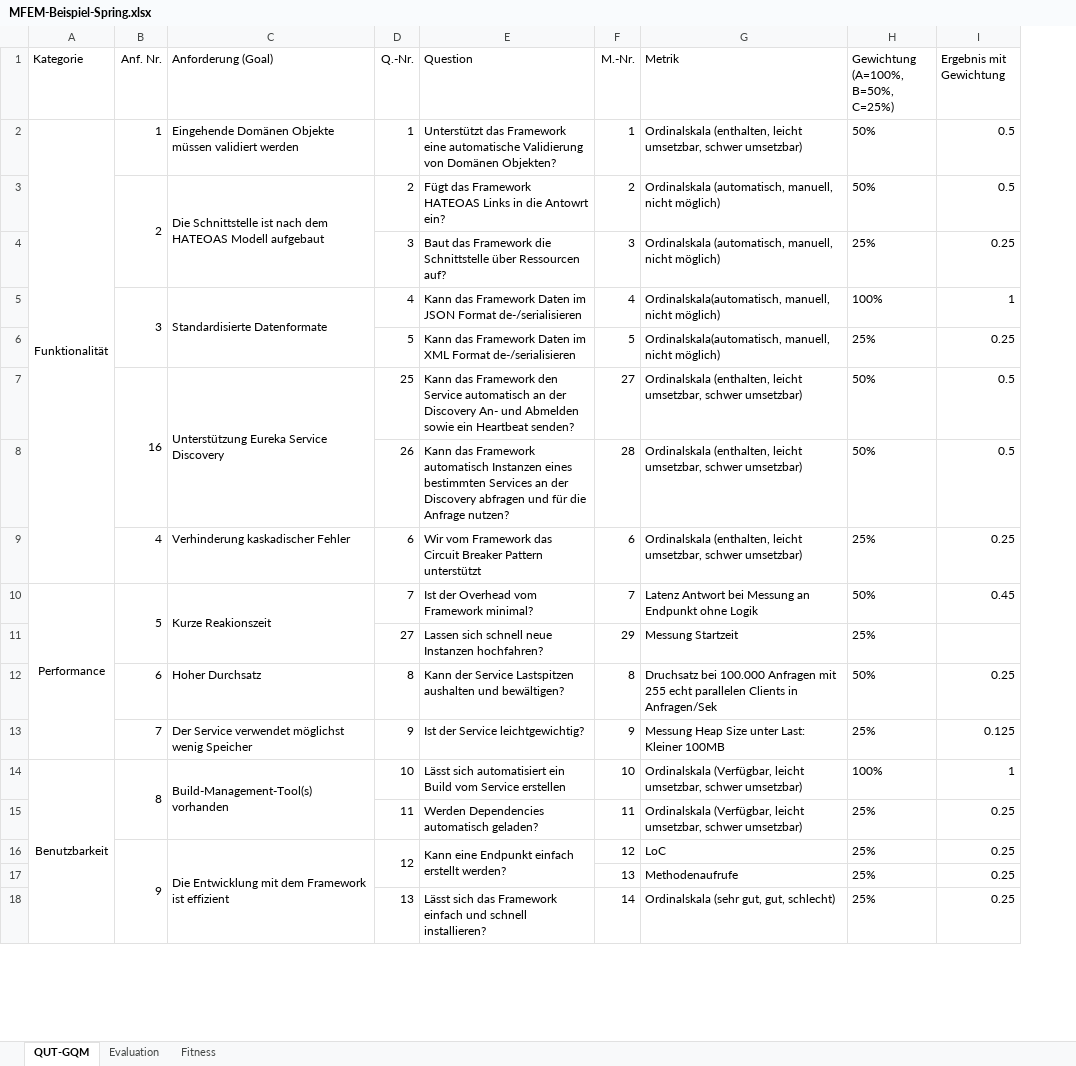
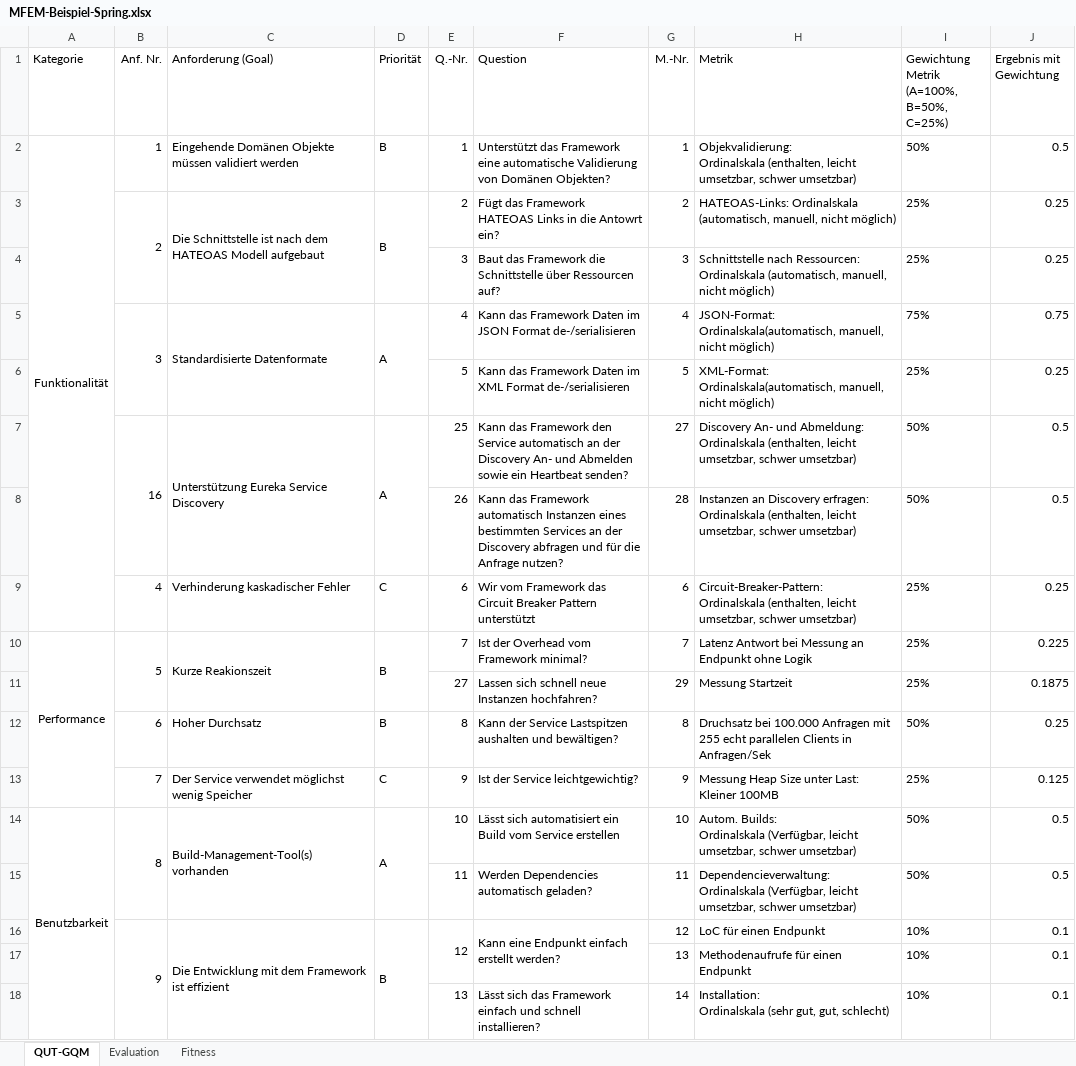
Before and after one commit to darenegade/ba, an Excel workbook: Sonstiges/MFEM-Beispiel-Spring.xlsx, sheet QUT-GQM, drawn as a sheet; only a part is shown; values as stored, in another font and other column widths than the file's, no borders; removed rows and columns are numbered as before the commit, all else as after; ↵ is a line break in a cell; the diff covers the shown part only; the diff names each change by its address in the sheet, - before the commit and + after, or states it on an @@ line.

```diff
--- a/Sonstiges/MFEM-Beispiel-Spring.xlsx (sheet QUT-GQM)
+++ b/Sonstiges/MFEM-Beispiel-Spring.xlsx (sheet QUT-GQM)
+column D (Priorität), rows 2-16: B | B |  | A |  | A |  | C | B |  | B | C | A |  | B
-I1: Gewichtung ↵ (A=100%, B=50%, C=25%)
+I1: Gewichtung Metrik ↵ (A=100%, B=50%, C=25%)
-H2 (Metrik): Ordinalskala (enthalten,…
+H2 (Metrik): Objekvalidierung: ↵ Ordinalskala (enthalten,…
-H3 (Metrik): Ordinalskala (automatisch,…
+H3 (Metrik): HATEOAS-Links: Ordinalskala (automatisch,…
-I3: 50%
+I3: 25%
-J3 (Ergebnis mit Gewichtung): 0.5
+J3 (Ergebnis mit Gewichtung): 0.25
-H4 (Metrik): Ordinalskala (automatisch,…
+H4 (Metrik): Schnittstelle nach Ressourcen: ↵ Ordinalskala (automatisch,…
-H5 (Metrik): Ordinalskala(automatisch, manuell,…
+H5 (Metrik): JSON-Format: ↵ Ordinalskala(automatisch, manuell,…
-I5: 100%
+I5: 75%
-J5 (Ergebnis mit Gewichtung): 1
+J5 (Ergebnis mit Gewichtung): 0.75
-H6 (Metrik): Ordinalskala(automatisch, manuell,…
+H6 (Metrik): XML-Format: ↵ Ordinalskala(automatisch, manuell,…
-H7 (Metrik): Ordinalskala (enthalten,…
+H7 (Metrik): Discovery An- und Abmeldung: ↵ Ordinalskala (enthalten,…
-H8 (Metrik): Ordinalskala (enthalten,…
+H8 (Metrik): Instanzen an Discovery erfragen: ↵ Ordinalskala (enthalten,…
-H9 (Metrik): Ordinalskala (enthalten,…
+H9 (Metrik): Circuit-Breaker-Pattern: ↵ Ordinalskala (enthalten,…
-I10: 50%
+I10: 25%
-J10 (Ergebnis mit Gewichtung): 0.45
+J10 (Ergebnis mit Gewichtung): 0.225
-J11 (Ergebnis mit Gewichtung): (empty)
+J11 (Ergebnis mit Gewichtung): 0.1875
-H14 (Metrik): Ordinalskala (Verfügbar,…
+H14 (Metrik): Autom. Builds: ↵ Ordinalskala (Verfügbar,…
-I14: 100%
+I14: 50%
-J14 (Ergebnis mit Gewichtung): 1
+J14 (Ergebnis mit Gewichtung): 0.5
-H15 (Metrik): Ordinalskala (Verfügbar,…
+H15 (Metrik): Dependencieverwaltung: ↵ Ordinalskala (Verfügbar,…
-I15: 25%
+I15: 50%
-J15 (Ergebnis mit Gewichtung): 0.25
+J15 (Ergebnis mit Gewichtung): 0.5
-H16 (Metrik): LoC
+H16 (Metrik): LoC für einen Endpunkt
-I16: 25%
+I16: 10%
-J16 (Ergebnis mit Gewichtung): 0.25
+J16 (Ergebnis mit Gewichtung): 0.1
-row 17:  |  |  |  |  | 13 | Methodenaufrufe | 25% | 0.25
+row 17:  |  |  |  |  |  | 13 | Methodenaufrufe für einen Endpunkt | 10% | 0.1
-H18 (Metrik): Ordinalskala (sehr gut, gut, schlecht)
+H18 (Metrik): Installation: ↵ Ordinalskala (sehr gut, gut, schlecht)
-I18: 25%
+I18: 10%
-J18 (Ergebnis mit Gewichtung): 0.25
+J18 (Ergebnis mit Gewichtung): 0.1
```
Also changed, not shown: 21 edited cells elsewhere in this sheet, sheet Fitness, sheet Evaluation, formulas that keep their value, charts or pictures, Sonstiges/MFEM-Beispiel-GoKit.xlsx, Sonstiges/MFEM-Vorlage.xlsx, 4 other files.
